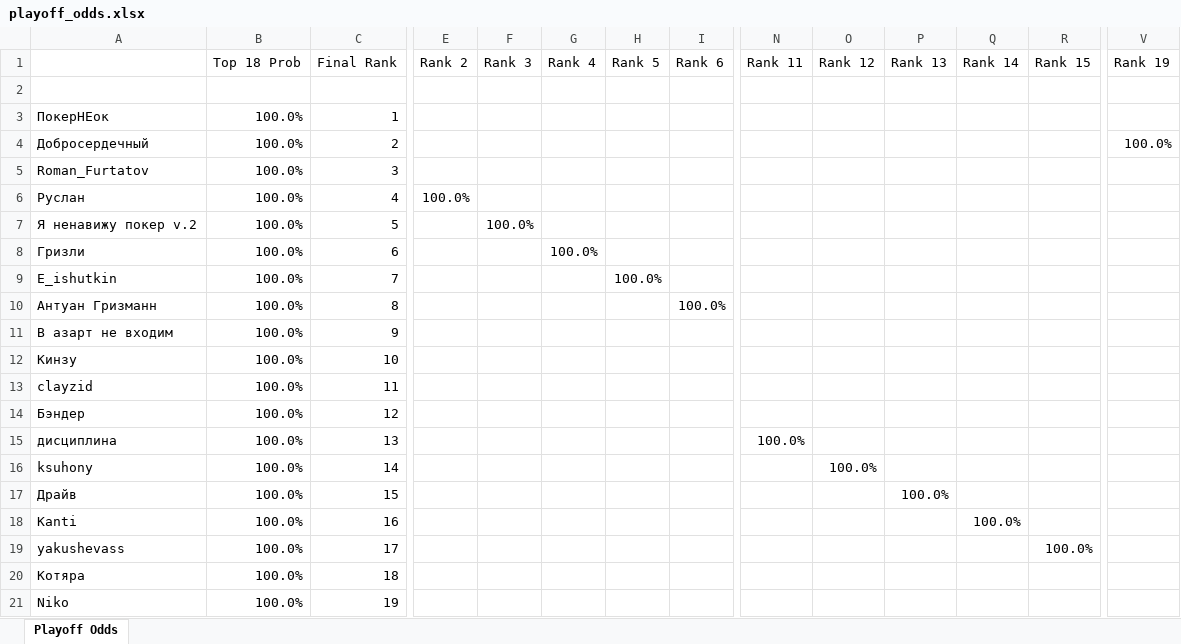
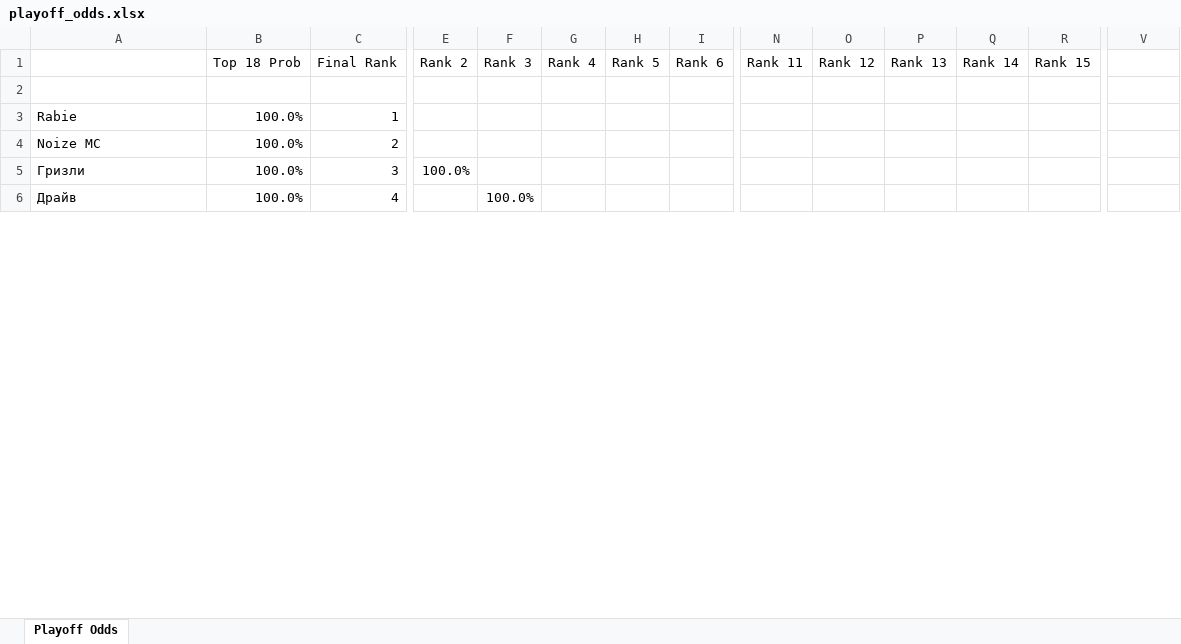
Before and after one commit to andyforprez/mask_off_stats, an Excel workbook: data/playoff_odds.xlsx, sheet Playoff Odds, drawn as a sheet; only a part is shown, gaps mark what is left out; values as stored, in another font and other column widths than the file's, no borders; conditional formats not drawn; removed rows and columns are numbered as before the commit, all else as after; rows hold the shown columns only; the diff covers the shown part only; the diff names each change by its address in the sheet, - before the commit and + after, or states it on an @@ line.

```diff
--- a/data/playoff_odds.xlsx (sheet Playoff Odds)
+++ b/data/playoff_odds.xlsx (sheet Playoff Odds)
-V1: Rank 19
+V1: (empty)
-A3: ПокерНЕок
+A3: Rabie
-row 4: Добросердечный | 100.0% | 2 |  |  |  |  |  |  |  |  |  |  | 100.0%
-A4: Roman_Furtatov
+A4: Noize MC
-C4 (Final Rank): 3
+C4 (Final Rank): 2
-row 6: Руслан | 100.0% | 4 | 100.0%
-row 7: Я ненавижу покер v.2 | 100.0% | 5 |  | 100.0%
-C5 (Final Rank): 6
+C5 (Final Rank): 3
-E5 (Rank 2): (empty)
+E5 (Rank 2): 100.0%
-G5 (Rank 4): 100.0%
+G5 (Rank 4): (empty)
-row 9: E_ishutkin | 100.0% | 7 |  |  |  | 100.0%
-row 10: Антуан Гризманн | 100.0% | 8 |  |  |  |  | 100.0%
-row 11: В азарт не входим | 100.0% | 9
-row 12: Кинзу | 100.0% | 10
-row 13: clayzid | 100.0% | 11
-row 14: Бэндер | 100.0% | 12
-row 15: дисциплина | 100.0% | 13 |  |  |  |  |  | 100.0%
-row 16: ksuhony | 100.0% | 14 |  |  |  |  |  |  | 100.0%
-C6 (Final Rank): 15
+C6 (Final Rank): 4
-F6 (Rank 3): (empty)
+F6 (Rank 3): 100.0%
-P6 (Rank 13): 100.0%
+P6 (Rank 13): (empty)
-row 18: Kanti | 100.0% | 16 |  |  |  |  |  |  |  |  | 100.0%
-row 19: yakushevass | 100.0% | 17 |  |  |  |  |  |  |  |  |  | 100.0%
-row 20: Котяра | 100.0% | 18
-row 21: Niko | 100.0% | 19
```
Also changed, not shown: 28 added rows, 13 removed rows and 22 edited cells elsewhere in this sheet, 9 other files.
